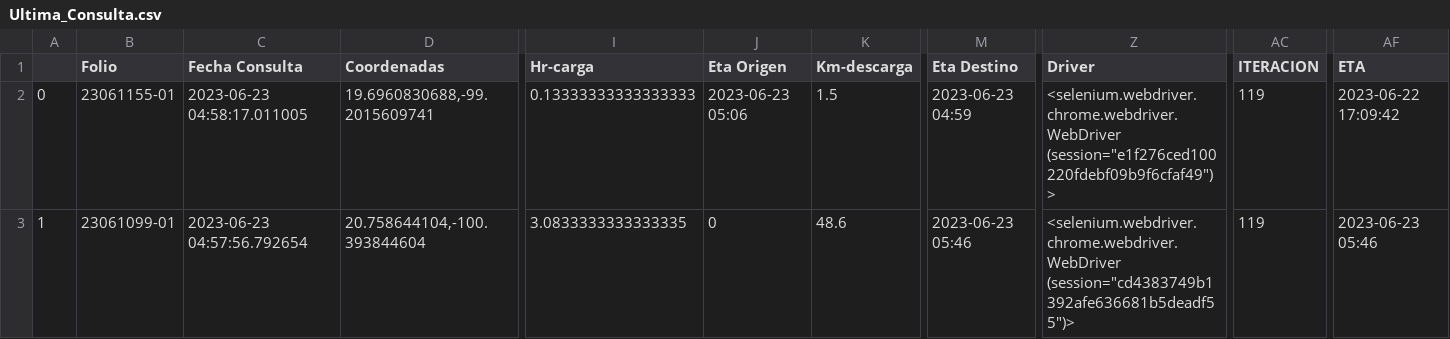
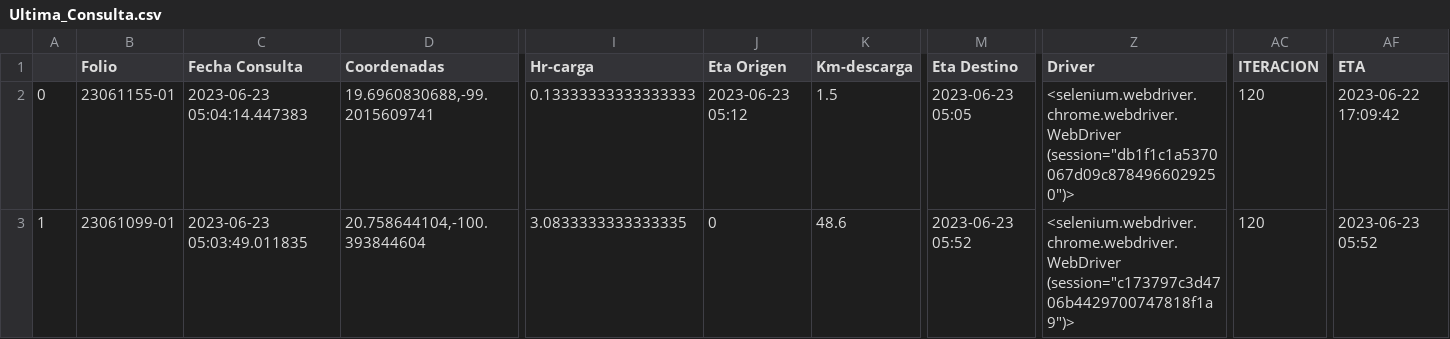
Before and after one commit to NLSCDA/Proyecto-Prisma, a CSV file: Ultima_Consulta.csv, drawn as a sheet; only a part is shown, gaps mark what is left out; the diff names each change by its address in the sheet, - before the commit and + after, or states it on an @@ line.

Commit message:
Actualizacion

```diff
--- a/Ultima_Consulta.csv
+++ b/Ultima_Consulta.csv
-C2 (Fecha Consulta): 2023-06-23 04:58:17.011005
+C2 (Fecha Consulta): 2023-06-23 05:04:14.447383
-J2 (Eta Origen): 2023-06-23 05:06
+J2 (Eta Origen): 2023-06-23 05:12
-M2 (Eta Destino): 2023-06-23 04:59
+M2 (Eta Destino): 2023-06-23 05:05
-Z2 (Driver): <selenium.webdriver.chrome.webdriver.WebDriver (session="e1f276ced100220fdebf09b9f6cfaf49")>
+Z2 (Driver): <selenium.webdriver.chrome.webdriver.WebDriver (session="db1f1c1a5370067d09c8784966029250")>
-AC2:AC3 (ITERACION): 119
+AC2:AC3 (ITERACION): 120
-C3 (Fecha Consulta): 2023-06-23 04:57:56.792654
+C3 (Fecha Consulta): 2023-06-23 05:03:49.011835
-M3 (Eta Destino): 2023-06-23 05:46
+M3 (Eta Destino): 2023-06-23 05:52
-Z3 (Driver): <selenium.webdriver.chrome.webdriver.WebDriver (session="cd4383749b1392afe636681b5deadf55")>
+Z3 (Driver): <selenium.webdriver.chrome.webdriver.WebDriver (session="c173797c3d4706b4429700747818f1a9")>
-AF3 (ETA): 2023-06-23 05:46
+AF3 (ETA): 2023-06-23 05:52
```
